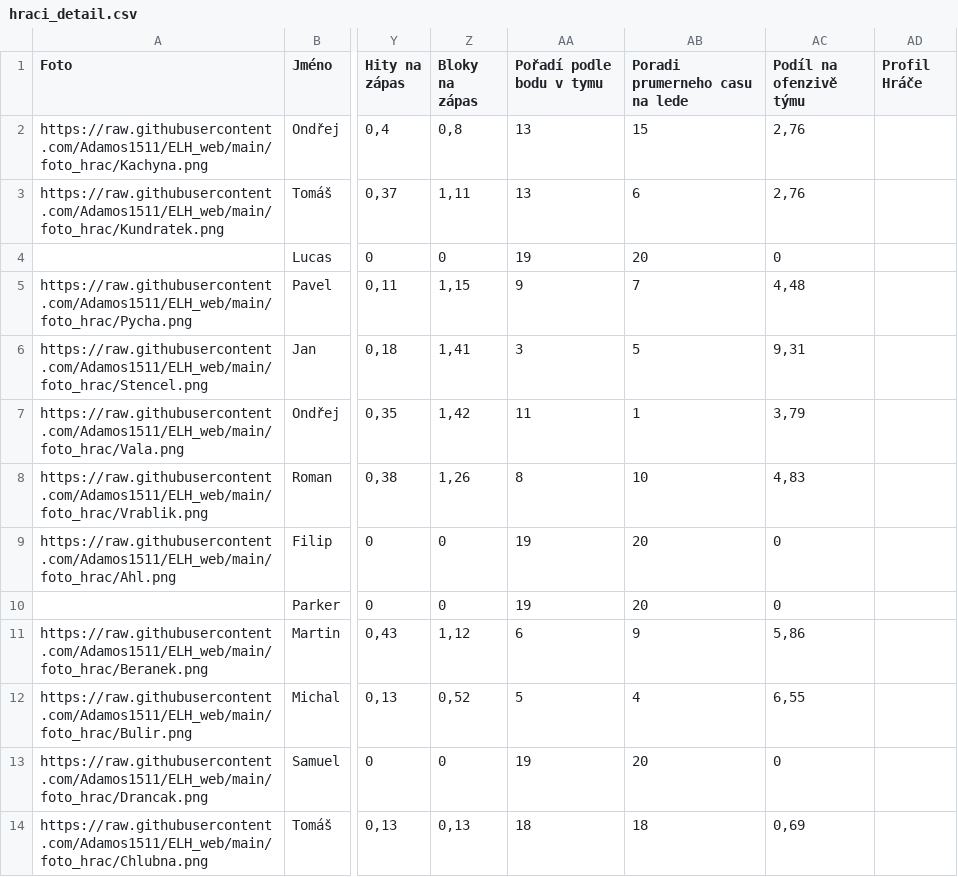
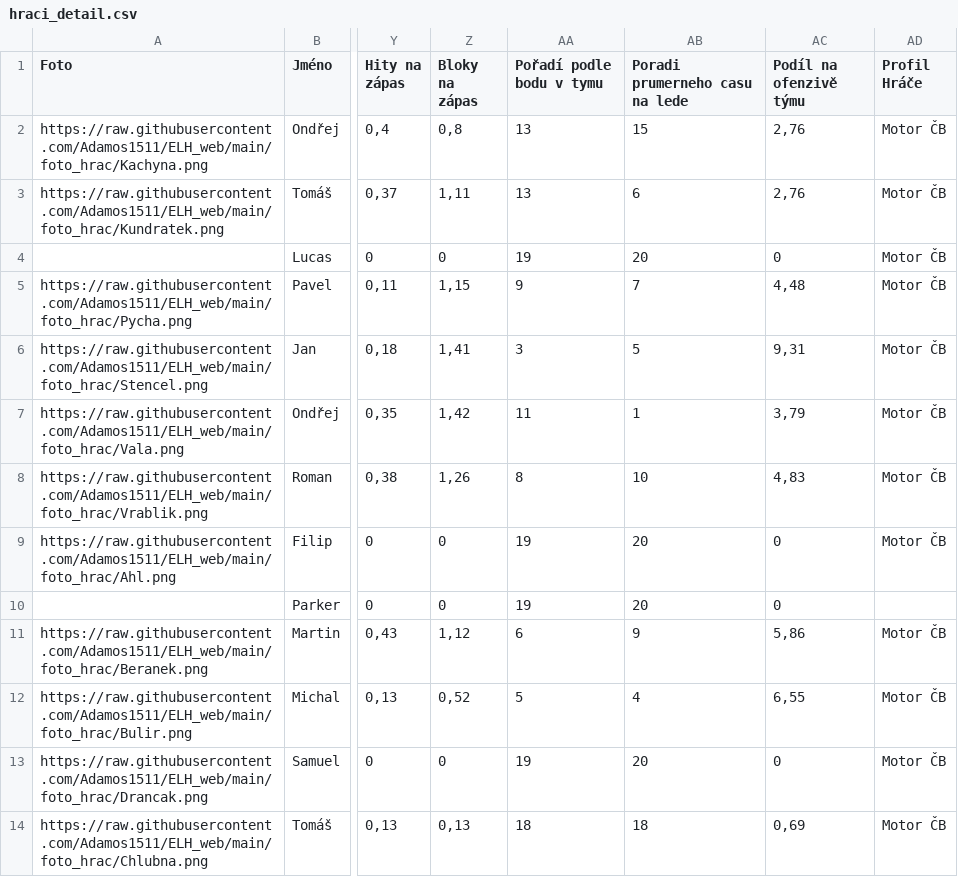
Before and after one commit to Adamos1511/ELH_IceStats, a CSV file: hraci_detail.csv, drawn as a sheet; only a part is shown, gaps mark what is left out; the diff covers the shown part only; the diff names each change by its address in the sheet, - before the commit and + after, or states it on an @@ line.

```diff
--- a/hraci_detail.csv
+++ b/hraci_detail.csv
-AD2:AD9 (Profil Hráče): (empty)
+AD2:AD9 (Profil Hráče): Motor ČB
-AD11:AD14 (Profil Hráče): (empty)
+AD11:AD14 (Profil Hráče): Motor ČB
```
Also changed, not shown: 2 added rows and 10 edited cells elsewhere in this file, hraciELH.csv, prestupy.csv.
